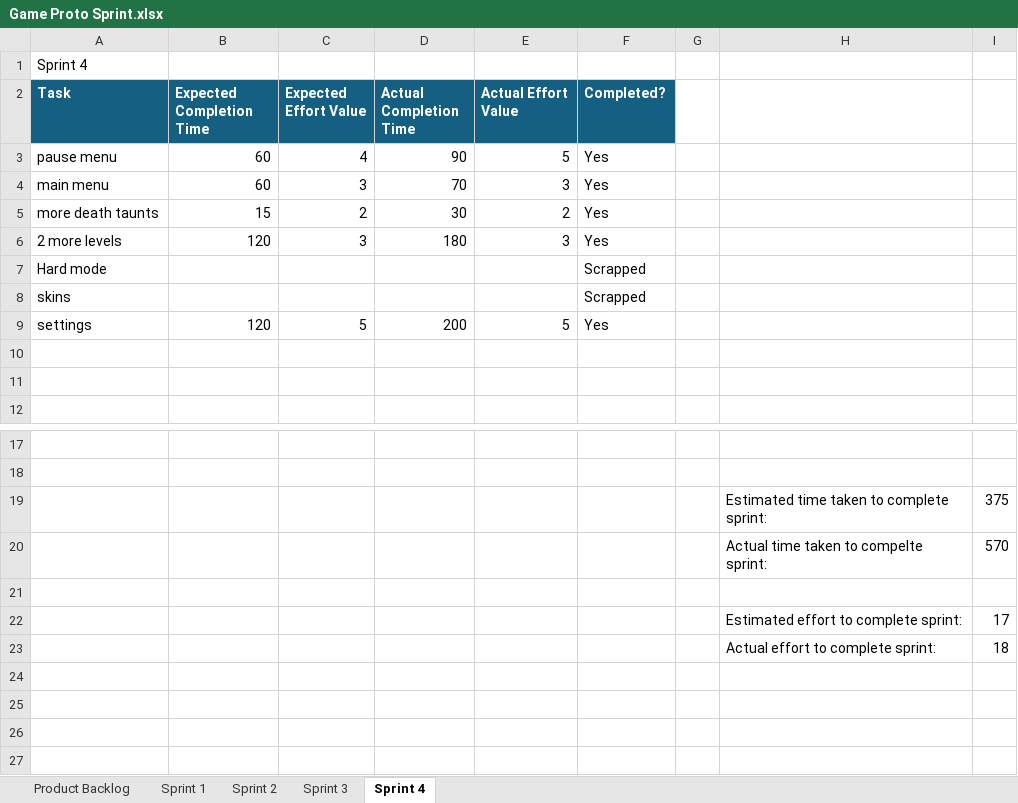
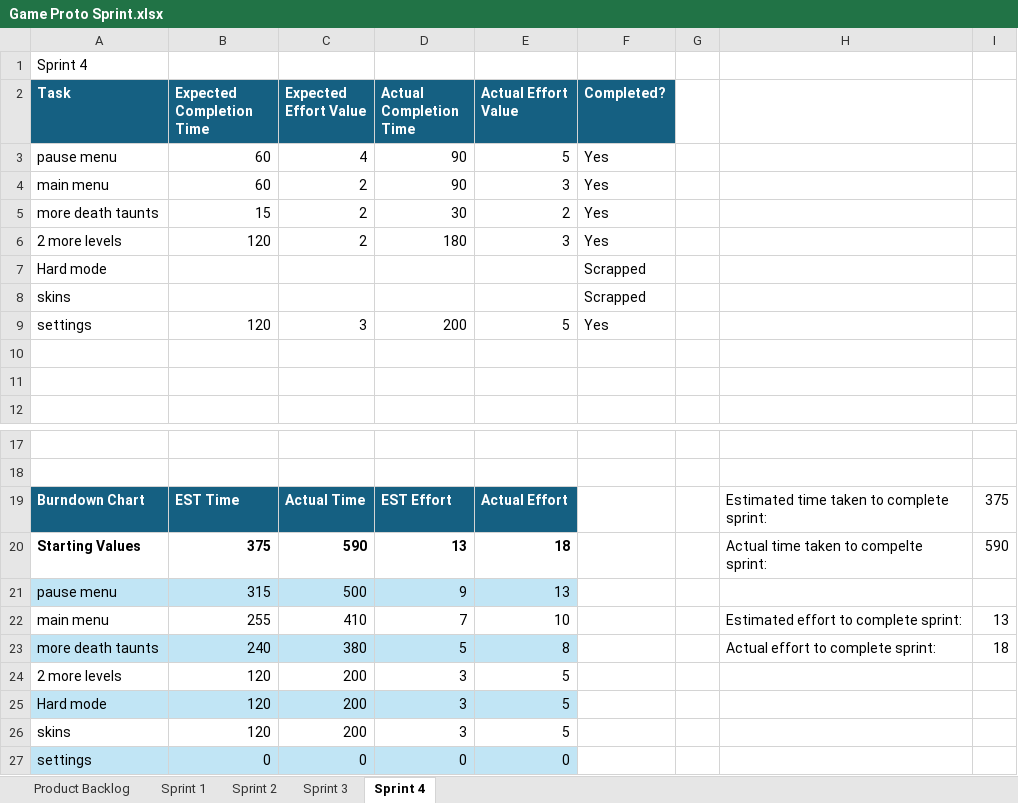
Before and after one commit to MEL55555/Game_Prototyping, an Excel workbook: Game Proto Sprint.xlsx, sheet Sprint 4, drawn as a sheet; only a part is shown, gaps mark what is left out; values as stored, in another font and other column widths than the file's, no borders; charts and pictures and conditional formats and table styles not drawn; removed rows and columns are numbered as before the commit, all else as after; the diff names each change by its address in the sheet, - before the commit and + after, or states it on an @@ line.

```diff
--- a/Game Proto Sprint.xlsx (sheet Sprint 4)
+++ b/Game Proto Sprint.xlsx (sheet Sprint 4)
-C4 (Expected Effort Value): 3
+C4 (Expected Effort Value): 2
-D4 (Actual Completion Time): 70
+D4 (Actual Completion Time): 90
-C6 (Expected Effort Value): 3
+C6 (Expected Effort Value): 2
-C9 (Expected Effort Value): 5
+C9 (Expected Effort Value): 3
-row 19:  |  |  |  |  |  |  | Estimated time taken to complete sprint: | 375
-row 20:  |  |  |  |  |  |  | Actual time taken to compelte sprint: | 570
-row 19: (empty)
+row 19: Burndown Chart | EST Time | Actual Time | EST Effort | Actual Effort |  |  | Estimated time taken to complete sprint: | 375
-A19:E19 fill: none
+A19:E19 fill: #156082
-row 22:  |  |  |  |  |  |  | Estimated effort to complete sprint: | 17
-row 23:  |  |  |  |  |  |  | Actual effort to complete sprint: | 18
+row 20: Starting Values | 375 | 590 | 13 | 18 |  |  | Actual time taken to compelte sprint: | 590
+row 21: pause menu | 315 | 500 | 9 | 13
+row 22: main menu | 255 | 410 | 7 | 10 |  |  | Estimated effort to complete sprint: | 13
+row 23: more death taunts | 240 | 380 | 5 | 8 |  |  | Actual effort to complete sprint: | 18
+row 24: 2 more levels | 120 | 200 | 3 | 5
+row 25: Hard mode | 120 | 200 | 3 | 5
+row 26: skins | 120 | 200 | 3 | 5
+row 27: settings | 0 | 0 | 0 | 0
```
Also changed, not shown: sheet Product Backlog, sheet Sprint 1, sheet Sprint 2, sheet Sprint 3, charts or pictures, 42 other files.
